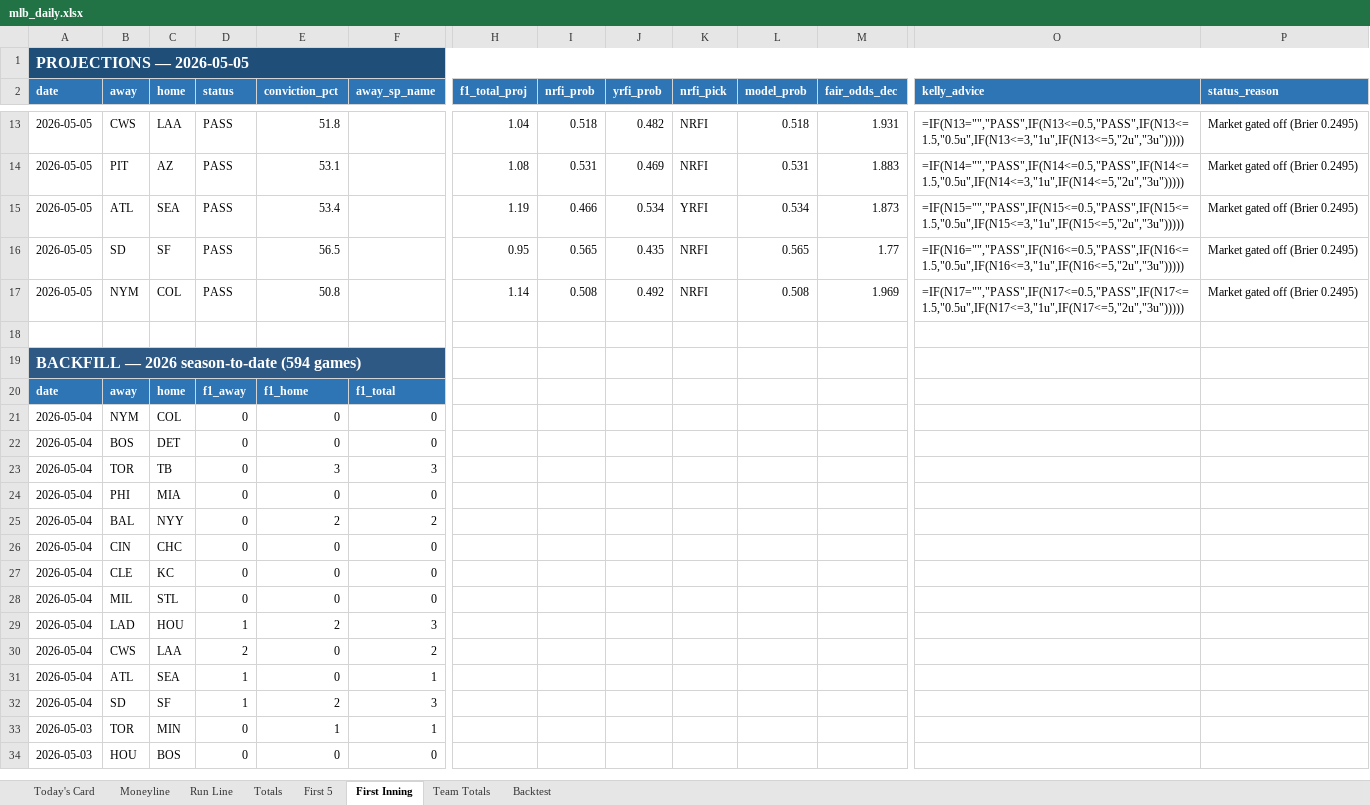
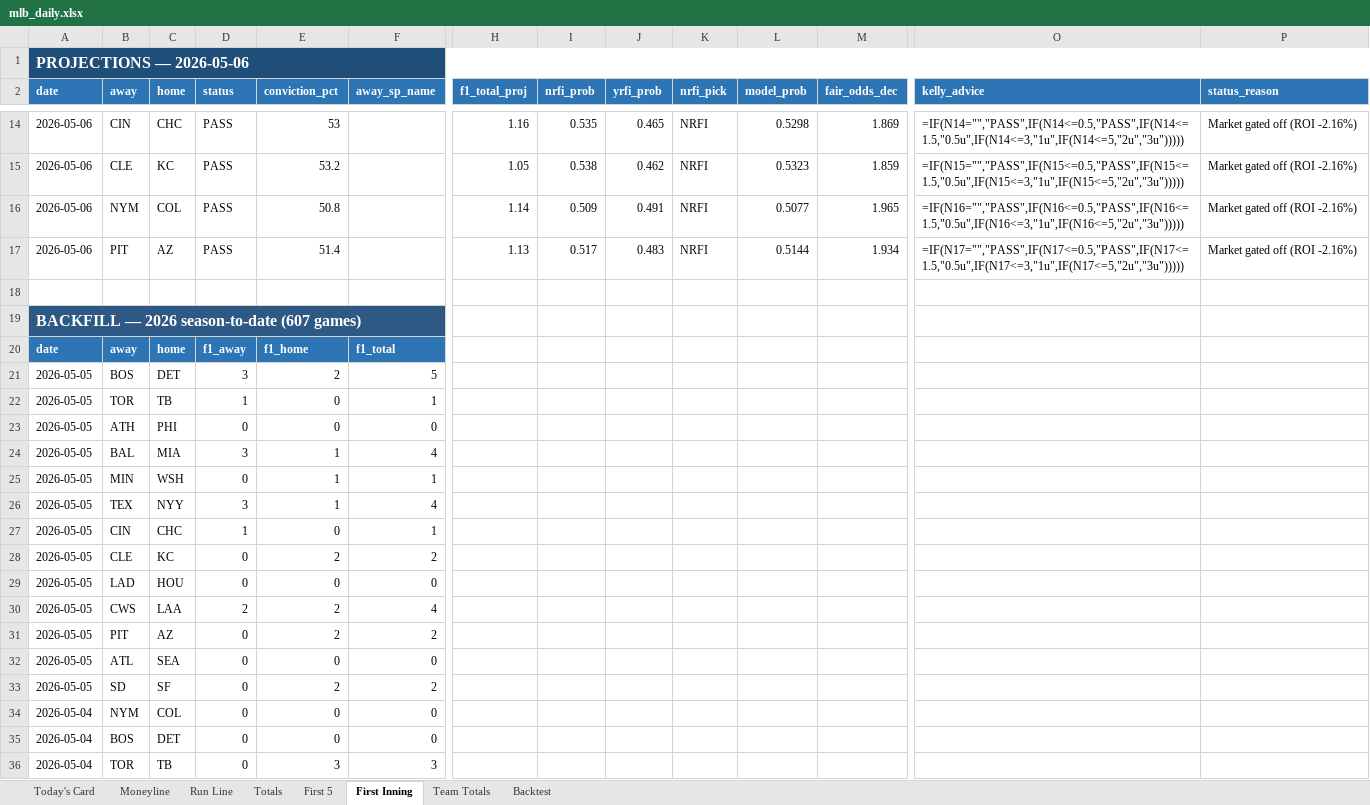
Before and after one commit to EdgeCash/edge-equation-v1, an Excel workbook: website/public/data/mlb/mlb_daily.xlsx, sheet First Inning, drawn as a sheet; only a part is shown, gaps mark what is left out; the shorter side is filled out with more unchanged rows; values as stored, in another font and other column widths than the file's, no borders; formulas without a stored value are shown as written; removed rows and columns are numbered as before the commit, all else as after; rows hold the shown columns only; the diff covers the shown part only; the diff names each change by its address in the sheet, - before the commit and + after, or states it on an @@ line.

```diff
--- a/website/public/data/mlb/mlb_daily.xlsx (sheet First Inning)
+++ b/website/public/data/mlb/mlb_daily.xlsx (sheet First Inning)
-A1 (date): PROJECTIONS — 2026-05-05
+A1 (date): PROJECTIONS — 2026-05-06
-row 13: 2026-05-05 | CWS | LAA | PASS | 51.8 |  | 1.04 | 0.518 | 0.482 | NRFI | 0.518 | 1.931 | =IF(N13="","PASS",IF(N13<=0.5,"PASS",IF(N13<=1.5,"0.5u",IF(N13<=3,"1u",IF(N13<=5,"2u","3u"))))) | Market gated off (Brier 0.2495)
-row 14: 2026-05-05 | PIT | AZ | PASS | 53.1 |  | 1.08 | 0.531 | 0.469 | NRFI | 0.531 | 1.883 | =IF(N14="","PASS",IF(N14<=0.5,"PASS",IF(N14<=1.5,"0.5u",IF(N14<=3,"1u",IF(N14<=5,"2u","3u"))))) | Market gated off (Brier 0.2495)
-row 15: 2026-05-05 | ATL | SEA | PASS | 53.4 |  | 1.19 | 0.466 | 0.534 | YRFI | 0.534 | 1.873 | =IF(N15="","PASS",IF(N15<=0.5,"PASS",IF(N15<=1.5,"0.5u",IF(N15<=3,"1u",IF(N15<=5,"2u","3u"))))) | Market gated off (Brier 0.2495)
-row 16: 2026-05-05 | SD | SF | PASS | 56.5 |  | 0.95 | 0.565 | 0.435 | NRFI | 0.565 | 1.77 | =IF(N16="","PASS",IF(N16<=0.5,"PASS",IF(N16<=1.5,"0.5u",IF(N16<=3,"1u",IF(N16<=5,"2u","3u"))))) | Market gated off (Brier 0.2495)
+row 14: 2026-05-06 | CIN | CHC | PASS | 53 |  | 1.16 | 0.535 | 0.465 | NRFI | 0.5298 | 1.869 | =IF(N14="","PASS",IF(N14<=0.5,"PASS",IF(N14<=1.5,"0.5u",IF(N14<=3,"1u",IF(N14<=5,"2u","3u"))))) | Market gated off (ROI -2.16%)
+row 15: 2026-05-06 | CLE | KC | PASS | 53.2 |  | 1.05 | 0.538 | 0.462 | NRFI | 0.5323 | 1.859 | =IF(N15="","PASS",IF(N15<=0.5,"PASS",IF(N15<=1.5,"0.5u",IF(N15<=3,"1u",IF(N15<=5,"2u","3u"))))) | Market gated off (ROI -2.16%)
-A16 (date): 2026-05-05
+A16 (date): 2026-05-06
-I16 (nrfi_prob): 0.508
+I16 (nrfi_prob): 0.509
-J16 (yrfi_prob): 0.492
+J16 (yrfi_prob): 0.491
-L16 (model_prob): 0.508
+L16 (model_prob): 0.5077
-M16 (fair_odds_dec): 1.969
+M16 (fair_odds_dec): 1.965
-O16 (kelly_advice): =IF(N17="","PASS",IF(N17<=0.5,"PASS",IF(N17<=1.5,"0.5u",IF(N17<=3,"1u",IF(N17<=5,"2u","3u")))))
+O16 (kelly_advice): =IF(N16="","PASS",IF(N16<=0.5,"PASS",IF(N16<=1.5,"0.5u",IF(N16<=3,"1u",IF(N16<=5,"2u","3u")))))
-P16 (status_reason): Market gated off (Brier 0.2495)
+P16 (status_reason): Market gated off (ROI -2.16%)
+row 17: 2026-05-06 | PIT | AZ | PASS | 51.4 |  | 1.13 | 0.517 | 0.483 | NRFI | 0.5144 | 1.934 | =IF(N17="","PASS",IF(N17<=0.5,"PASS",IF(N17<=1.5,"0.5u",IF(N17<=3,"1u",IF(N17<=5,"2u","3u"))))) | Market gated off (ROI -2.16%)
-A19 (date): BACKFILL — 2026 season-to-date (594 games)
+A19 (date): BACKFILL — 2026 season-to-date (607 games)
+row 21: 2026-05-05 | BOS | DET | 3 | 2 | 5
+row 22: 2026-05-05 | TOR | TB | 1 | 0 | 1
+row 23: 2026-05-05 | ATH | PHI | 0 | 0 | 0
+row 24: 2026-05-05 | BAL | MIA | 3 | 1 | 4
+row 25: 2026-05-05 | MIN | WSH | 0 | 1 | 1
+row 26: 2026-05-05 | TEX | NYY | 3 | 1 | 4
+row 27: 2026-05-05 | CIN | CHC | 1 | 0 | 1
+row 28: 2026-05-05 | CLE | KC | 0 | 2 | 2
+row 29: 2026-05-05 | LAD | HOU | 0 | 0 | 0
+row 30: 2026-05-05 | CWS | LAA | 2 | 2 | 4
+row 31: 2026-05-05 | PIT | AZ | 0 | 2 | 2
+row 32: 2026-05-05 | ATL | SEA | 0 | 0 | 0
+row 33: 2026-05-05 | SD | SF | 0 | 2 | 2
```
Also changed, not shown: 9 added rows, 8 removed rows and 13 edited cells elsewhere in this sheet, sheet Backtest, sheet Totals, sheet Team Totals, sheet Moneyline, sheet Run Line, sheet First 5, 1 more sheet, 19 other files.
